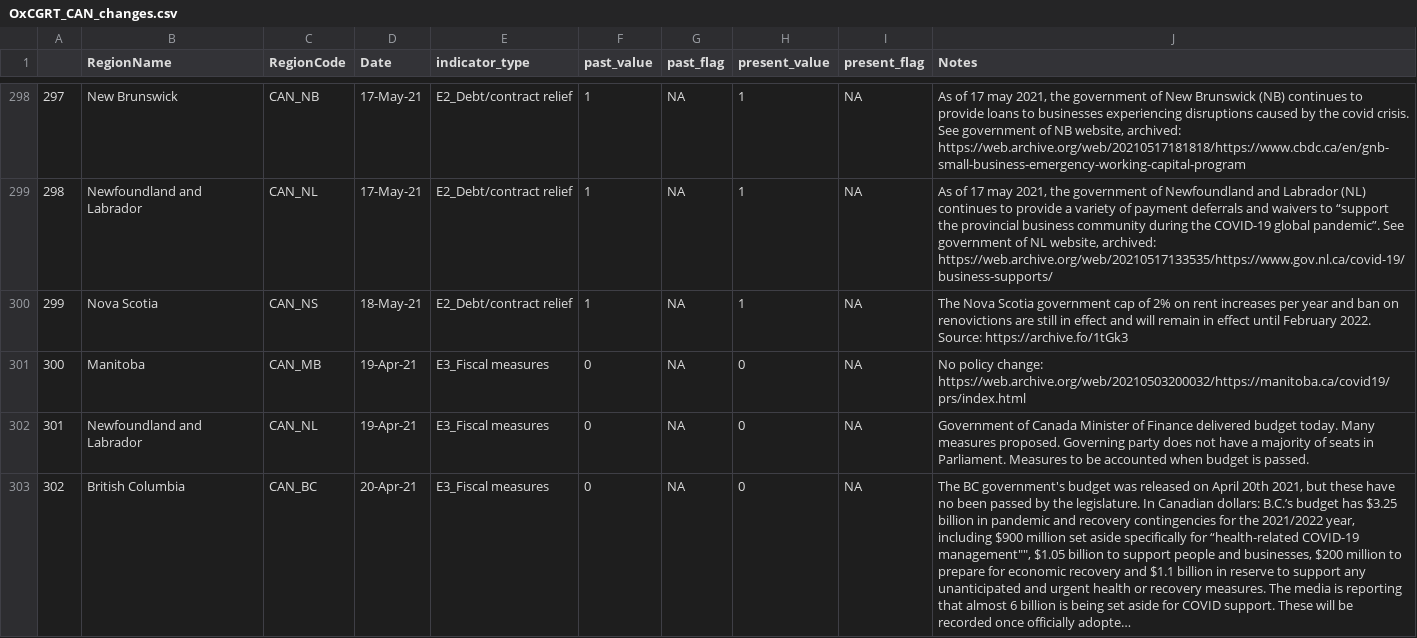
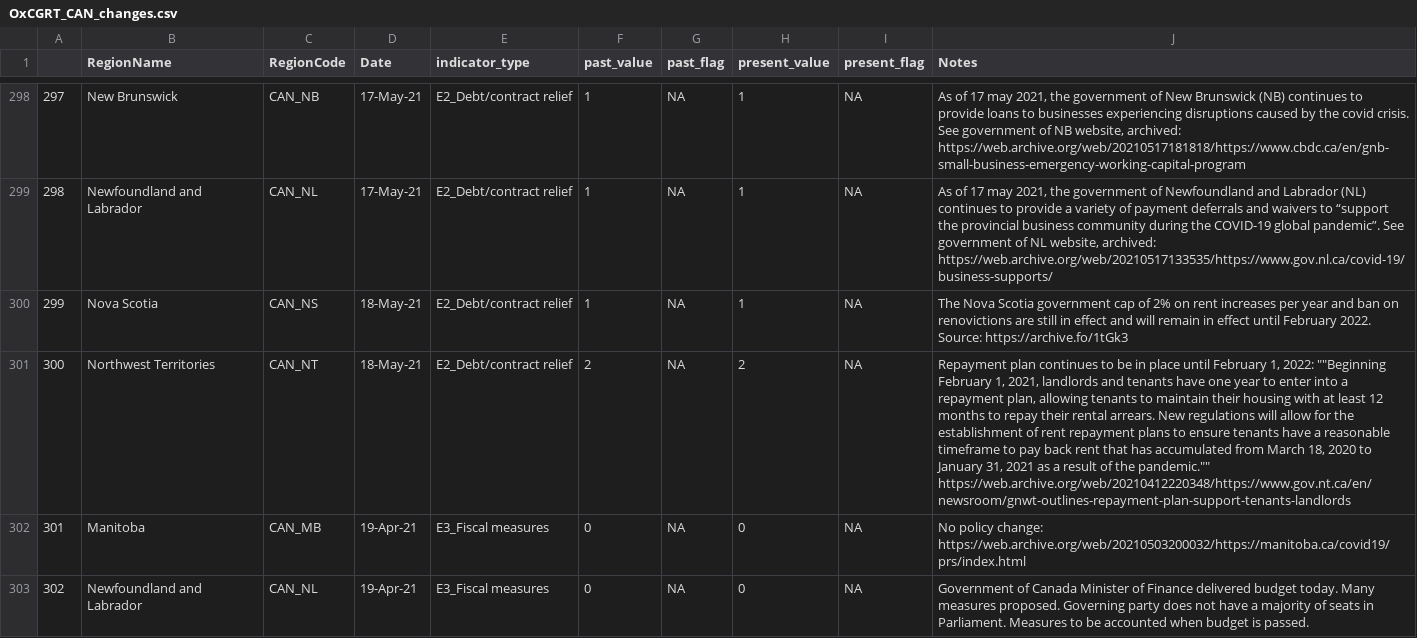
Before and after one commit to saptahash/BSGtracker_analysis, a CSV file: data/OxCGRT_CAN_changes.csv, drawn as a sheet; only a part is shown, gaps mark what is left out; the shorter side is filled out with more unchanged rows; long unchanged cells end in …; addresses are those after the commit; the diff covers the shown part only; the diff names each change by its address in the sheet, - before the commit and + after, or states it on an @@ line.

```diff
--- a/data/OxCGRT_CAN_changes.csv
+++ b/data/OxCGRT_CAN_changes.csv
+row 301: 300 | Northwest Territories | CAN_NT | 18-May-21 | E2_Debt/contract relief | 2 | NA | 2 | NA | Repayment plan continues to be in place until February 1, 2022: ""Beginning February 1, 2021, landlords and tenants have one year to enter into a repayment plan, allowing tenants to maintain their housing with at least 12 months to repay their rental arrears. New regulations will allow for the establishment of rent repayment plans to ensure tenants have a reasonable timeframe to pay back rent that has accumulated from March 18, 2020 to January 31, 2021 as a result of the pandemic."" https://web.archive.org/web/20210412220348/https://www.gov.nt.ca/en/newsroom/gnwt-outlines-repayment-plan-support-tenants-landlords
@@ column A renumbered from row 302 down @@
```
Also changed, not shown: 5 added rows elsewhere in this file, 1 other file.
